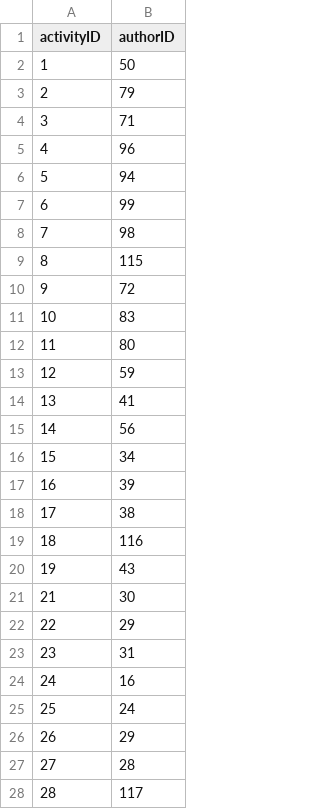
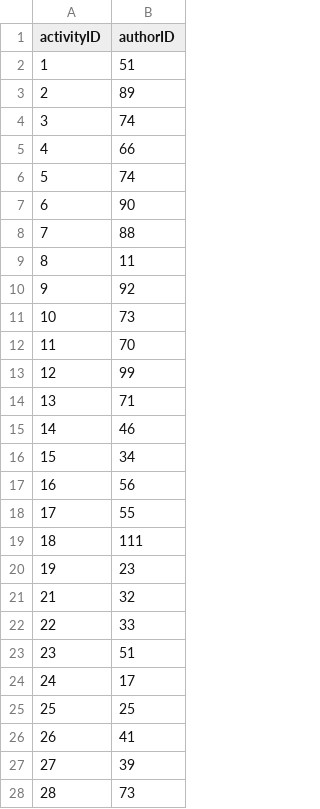
Before and after one commit to longdvgch/cd1807-Project-Ensuring-Quality-Releases, a CSV file: automatedtesting/jmeter/input-dataset.csv, drawn as a sheet; only a part is shown; the diff covers the shown part only.

```diff
--- a/automatedtesting/jmeter/input-dataset.csv
+++ b/automatedtesting/jmeter/input-dataset.csv
@@ -1,28 +1,28 @@
 "activityID", "authorID"
-1, 50
-2, 79
-3, 71
-4, 96
-5, 94
-6, 99
-7, 98
-8, 115
-9, 72
-10, 83
-11, 80
-12, 59
-13, 41
-14, 56
+1, 51
+2, 89
+3, 74
+4, 66
+5, 74
+6, 90
+7, 88
+8, 11
+9, 92
+10, 73
+11, 70
+12, 99
+13, 71
+14, 46
 15, 34
-16, 39
-17, 38
-18, 116
-19, 43
-21, 30
-22, 29
-23, 31
-24, 16
-25, 24
-26, 29
-27, 28
-28, 117
+16, 56
+17, 55
+18, 111
+19, 23
+21, 32
+22, 33
+23, 51
+24, 17
+25, 25
+26, 41
+27, 39
+28, 73
```
Also changed, not shown: 2 edited cells elsewhere in this file, 3 other files.
